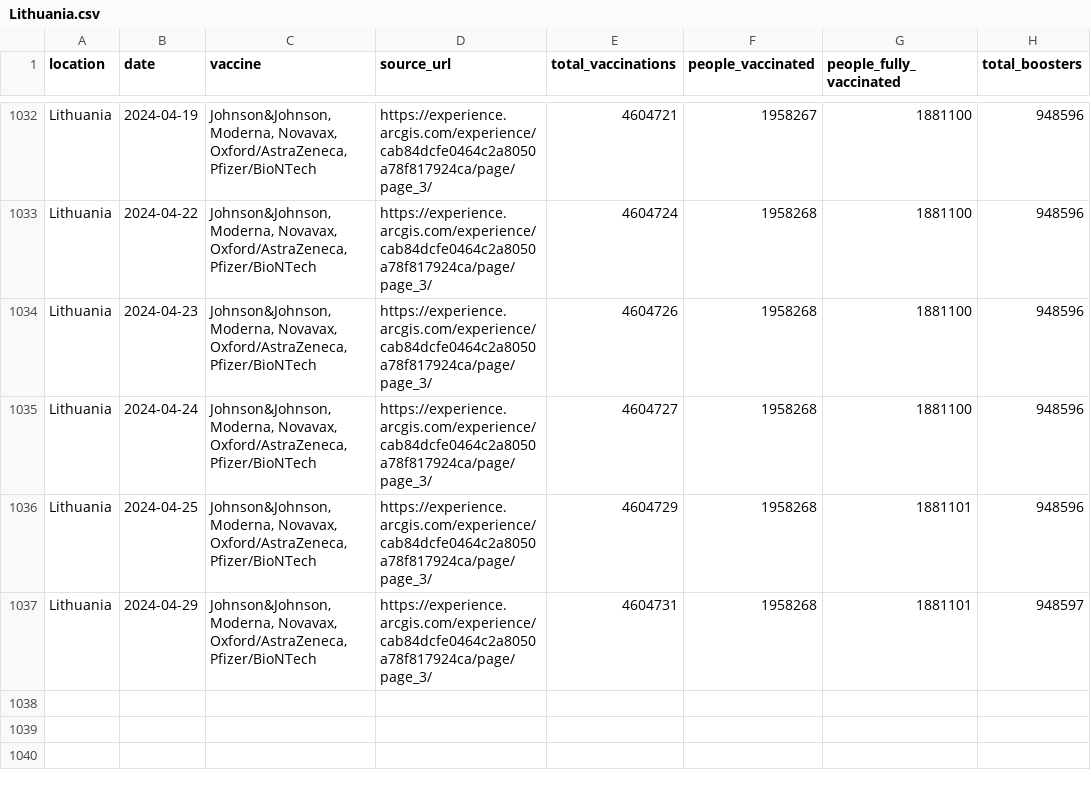
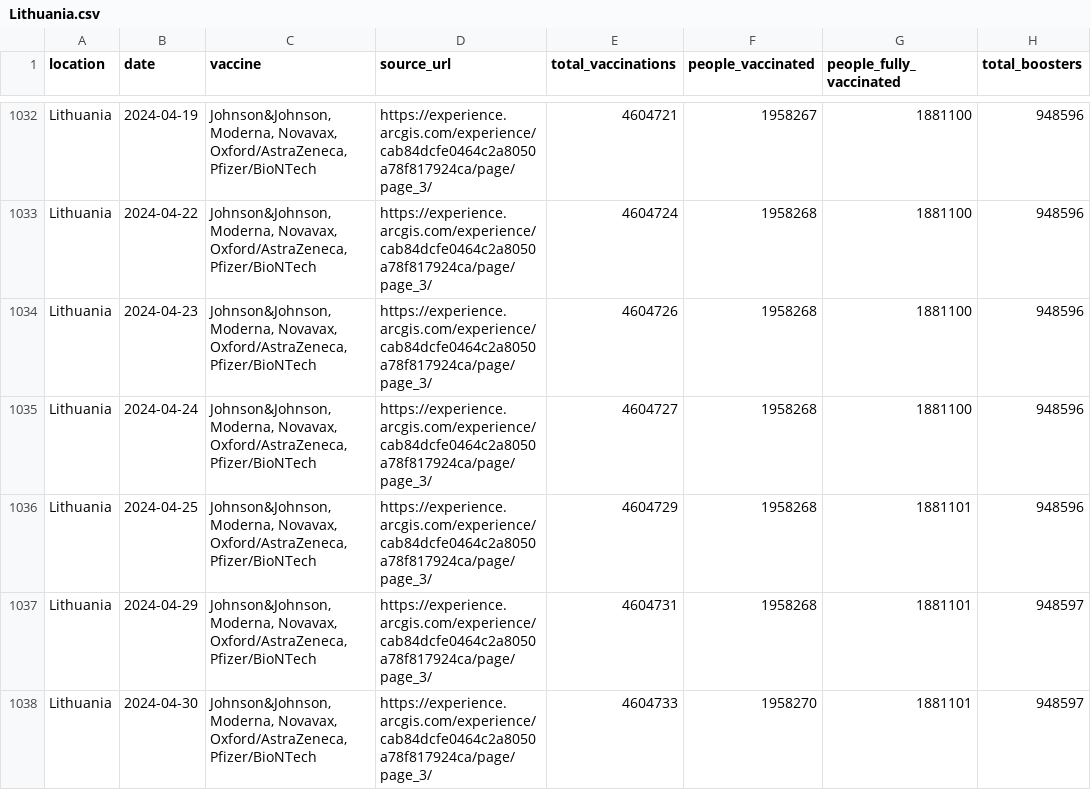
Before and after one commit to lesterholy/covid-19-data, a CSV file: public/data/vaccinations/country_data/Lithuania.csv, drawn as a sheet; only a part is shown, gaps mark what is left out; the diff names each change by its address in the sheet, - before the commit and + after, or states it on an @@ line.

```diff
--- a/public/data/vaccinations/country_data/Lithuania.csv
+++ b/public/data/vaccinations/country_data/Lithuania.csv
+row 1038: Lithuania | 2024-04-30 | Johnson&Johnson, Moderna, Novavax, Oxford/AstraZeneca, Pfizer/BioNTech | https://experience.arcgis.com/experience/cab84dcfe0464c2a8050a78f817924ca/page/page_3/ | 4604733 | 1958270 | 1881101 | 948597
```
Also changed, not shown: scripts/output/vaccinations/by_manufacturer/Czechia.csv, scripts/output/vaccinations/main_data/India.csv, 14 other files.
